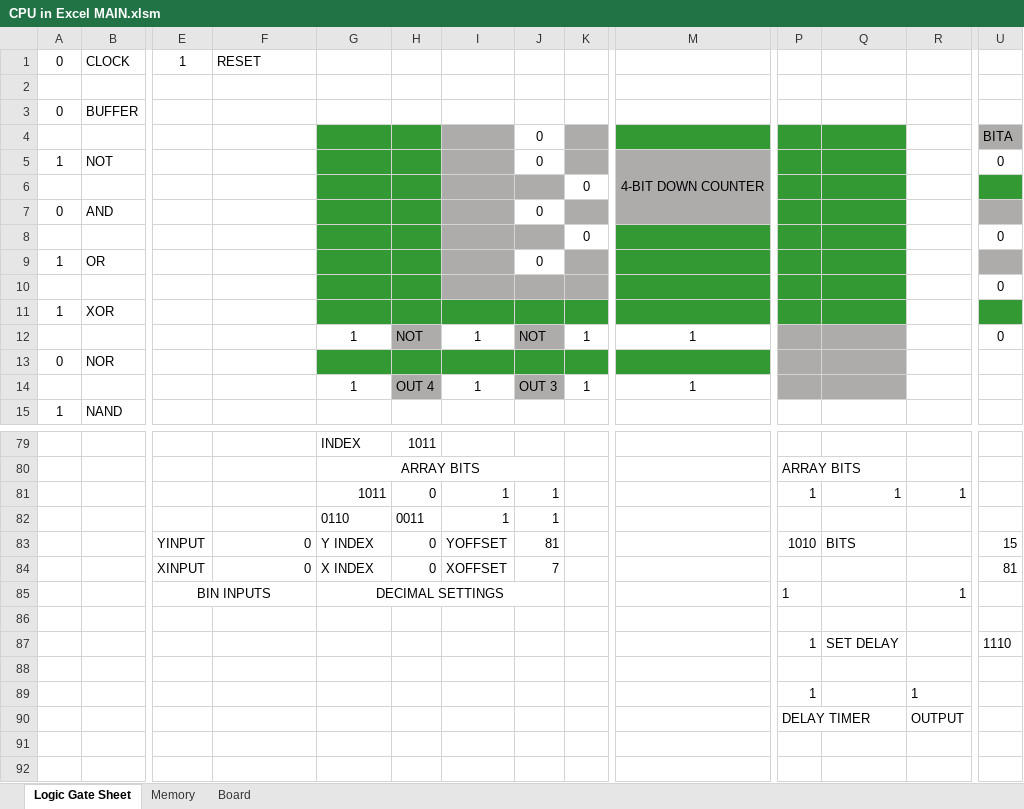
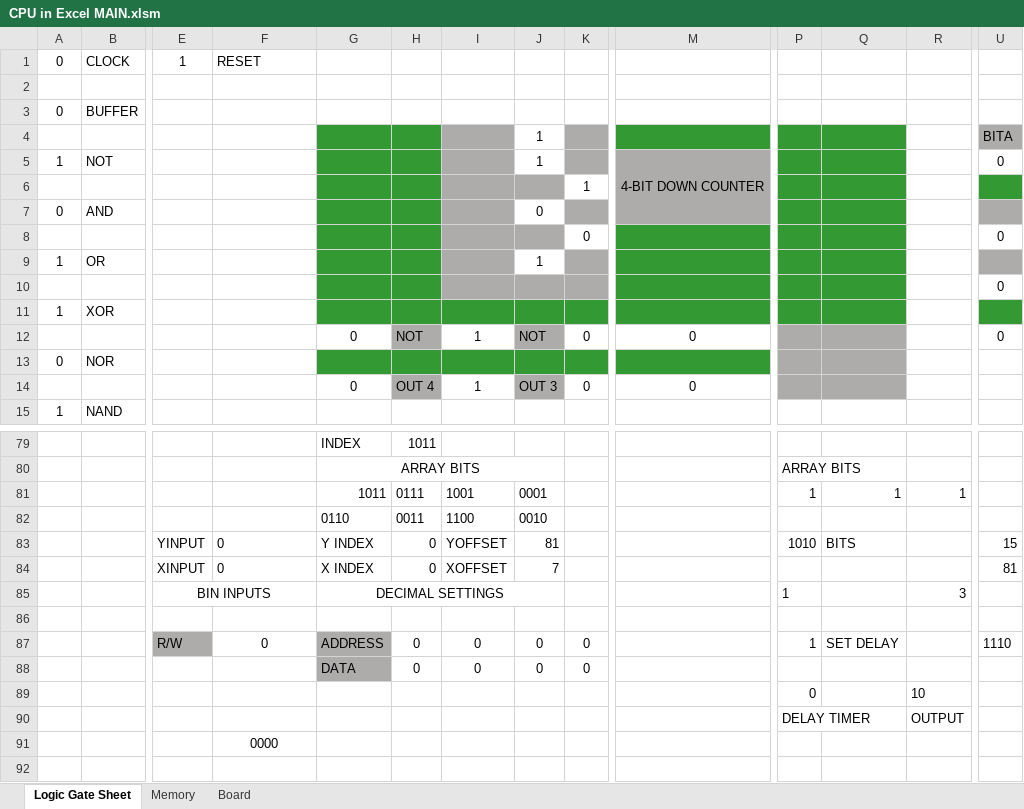
Before and after one commit to Nadelio/ePU, an Excel workbook: CPU in Excel MAIN.xlsm, sheet Logic Gate Sheet, drawn as a sheet; only a part is shown, gaps mark what is left out; values as stored, in another font and other column widths than the file's, no borders; conditional formats not drawn; removed rows and columns are numbered as before the commit, all else as after; rows hold the shown columns only; the diff covers the shown part only; the diff names each change by its address in the sheet, - before the commit and + after, or states it on an @@ line.

Commit message:
Working on Memory System

```diff
--- a/CPU in Excel MAIN.xlsm (sheet Logic Gate Sheet)
+++ b/CPU in Excel MAIN.xlsm (sheet Logic Gate Sheet)
-J4:J5: 0
+J4:J5: 1
-K6: 0
+K6: 1
-J9: 0
+J9: 1
-G12: 1
+G12: 0
-K12: 1
+K12: 0
-M12: 1
+M12: 0
-G14: 1
+G14: 0
-K14: 1
+K14: 0
-M14: 1
+M14: 0
-H81: 0
+H81: 0111
-I81: 1
+I81: 1001
-J81: 1
+J81: 0001
-I82: 1
+I82: 1100
-J82: 1
+J82: 0010
-F83:F84 alignment: right
+F83:F84 alignment: left
-R85: 1
+R85: 3
-row 87:  |  |  |  |  |  |  |  |  |  | 1 | SET DELAY |  | 1110
-row 87: (empty)
+row 87:  |  | R/W | 0 | ADDRESS | 0 | 0 | 0 | 0 |  | 1 | SET DELAY |  | 1110
-E87 fill: none
+E87 fill: #AEABAB
-G87 fill: none
+G87 fill: #AEABAB
-row 89:  |  |  |  |  |  |  |  |  |  | 1 |  | 1
+row 88:  |  |  |  | DATA | 0 | 0 | 0 | 0
+row 89:  |  |  |  |  |  |  |  |  |  | 0 |  | 10
-F91: (empty)
+F91: 0000
```
Also changed, not shown: 1 edited cell elsewhere in this sheet.
